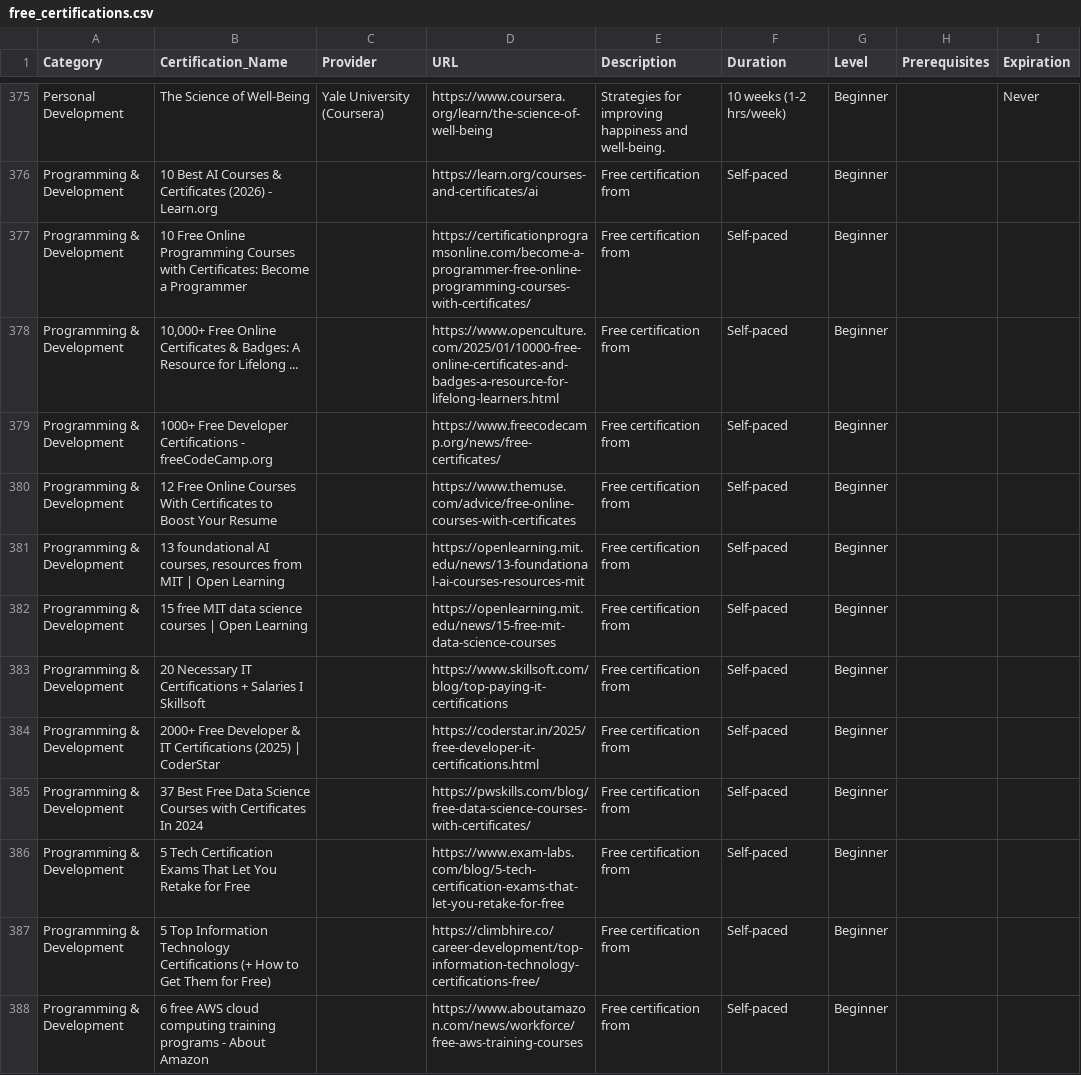
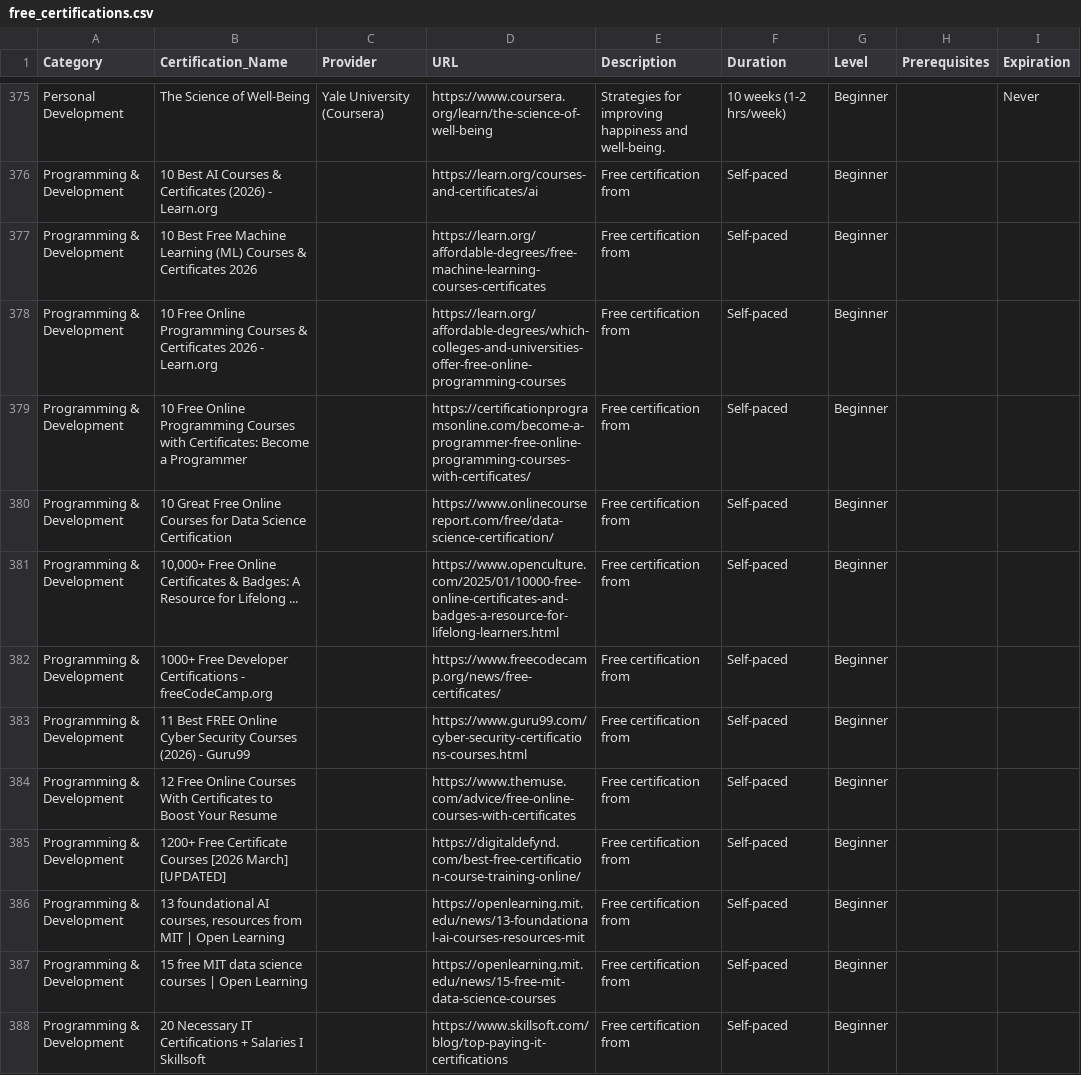
Before and after one commit to saint1415/free_certs, a CSV file: free_certifications.csv, drawn as a sheet; only a part is shown, gaps mark what is left out; the shorter side is filled out with more unchanged rows; the diff covers the shown part only.

```diff
--- a/free_certifications.csv
+++ b/free_certifications.csv
@@ -376,6 +376,11 @@ Personal Development,The Science of Well-Being,Yale University (Coursera),https:
 Programming & Development,10 Best AI Courses & Certificates (2026) - Learn.org,,https://learn.org/courses-and-certificates/ai,Free certification from ,Self-paced,Beginner,,
+Programming & Development,10 Best Free Machine Learning (ML) Courses & Certificates 2026,,https://learn.org/affordable-degrees/free-machine-learning-courses-certificates,Free certification from ,Self-paced,Beginner,,
+Programming & Development,10 Free Online Programming Courses & Certificates 2026 - Learn.org,,https://learn.org/affordable-degrees/which-colleges-and-universities-offer-free-online-programming-courses,Free certification from ,Self-paced,Beginner,,
 Programming & Development,10 Free Online Programming Courses with Certificates: Become a Programmer,,https://certificationprogramsonline.com/become-a-programmer-free-online-programming-courses-with-certificates/,Free certification from ,Self-paced,Beginner,,
+Programming & Development,10 Great Free Online Courses for Data Science Certification,,https://www.onlinecoursereport.com/free/data-science-certification/,Free certification from ,Self-paced,Beginner,,
 Programming & Development,"10,000+ Free Online Certificates & Badges: A Resource for Lifelong ...",,https://www.openculture.com/2025/01/10000-free-online-certificates-and-badges-a-resource-for-lifelong-learners.html,Free certification from ,Self-paced,Beginner,,
 Programming & Development,1000+ Free Developer Certifications - freeCodeCamp.org,,https://www.freecodecamp.org/news/free-certificates/,Free certification from ,Self-paced,Beginner,,
+Programming & Development,11 Best FREE Online Cyber Security Courses (2026) - Guru99,,https://www.guru99.com/cyber-security-certifications-courses.html,Free certification from ,Self-paced,Beginner,,
 Programming & Development,12 Free Online Courses With Certificates to Boost Your Resume,,https://www.themuse.com/advice/free-online-courses-with-certificates,Free certification from ,Self-paced,Beginner,,
+Programming & Development,1200+ Free Certificate Courses [2026 March] [UPDATED],,https://digitaldefynd.com/best-free-certification-course-training-online/,Free certification from ,Self-paced,Beginner,,
 Programming & Development,"13 foundational AI courses, resources from MIT | Open Learning",,https://openlearning.mit.edu/news/13-foundational-ai-courses-resources-mit,Free certification from ,Self-paced,Beginner,,
```
Also changed, not shown: 14 added rows elsewhere in this file, 2 other files.
